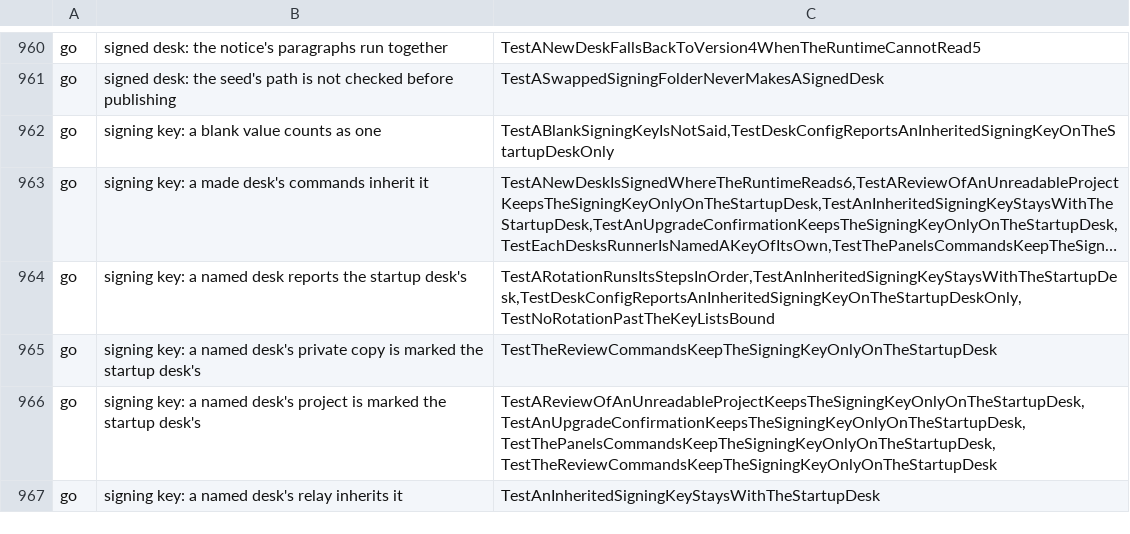
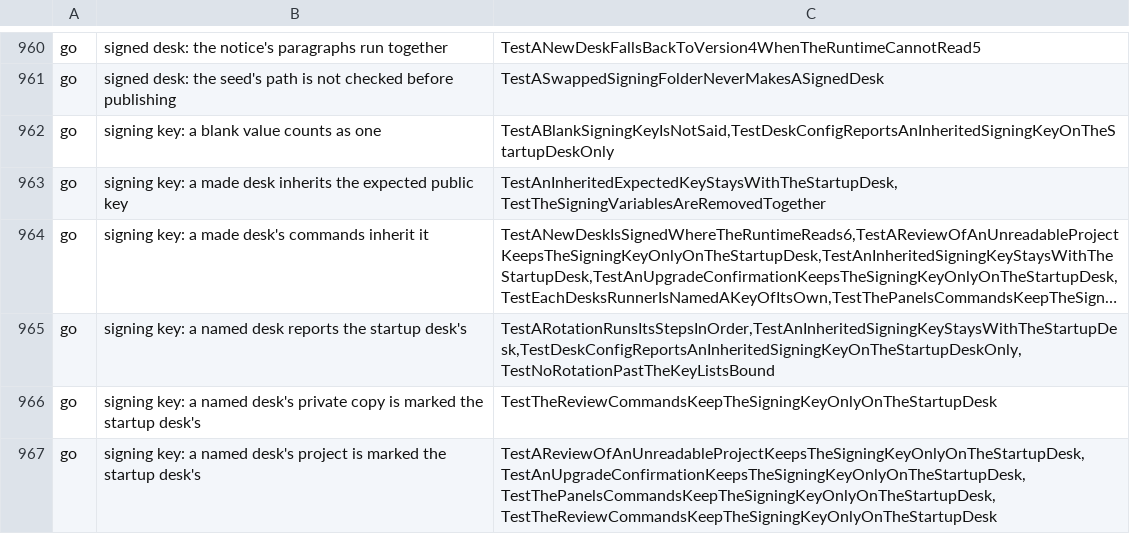
Before and after one commit to Judgment-Pack/judgment-pack-desk, a TSV file: scripts/mutation-expects.tsv, drawn as a sheet; only a part is shown, gaps mark what is left out; the shorter side is filled out with more unchanged rows; long unchanged cells end in …; the diff names each change by its address in the sheet, - before the commit and + after, or states it on an @@ line.

```diff
--- a/scripts/mutation-expects.tsv
+++ b/scripts/mutation-expects.tsv
+row 963: go | signing key: a made desk inherits the expected public key | TestAnInheritedExpectedKeyStaysWithTheStartupDesk,TestTheSigningVariablesAreRemovedTogether
```
